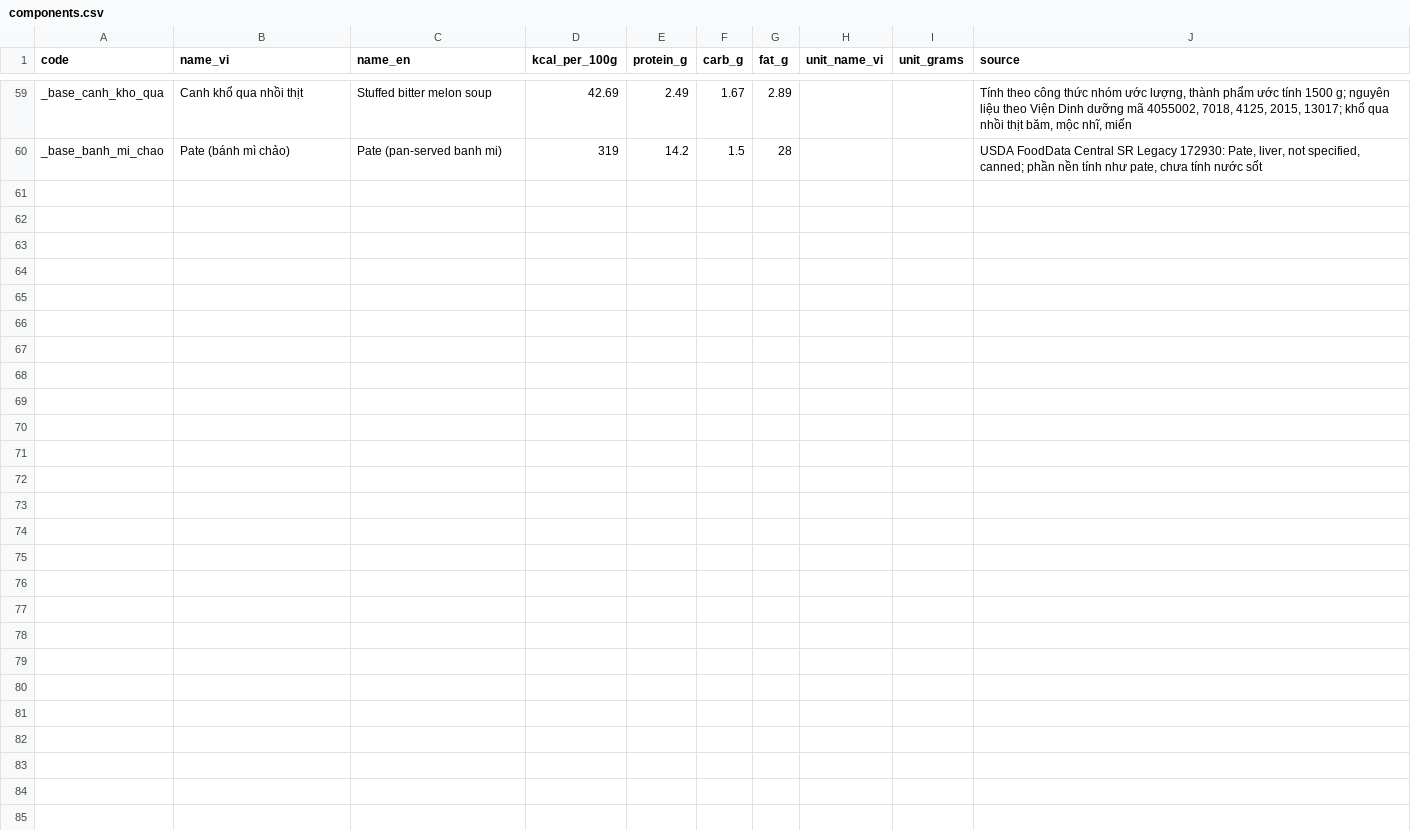
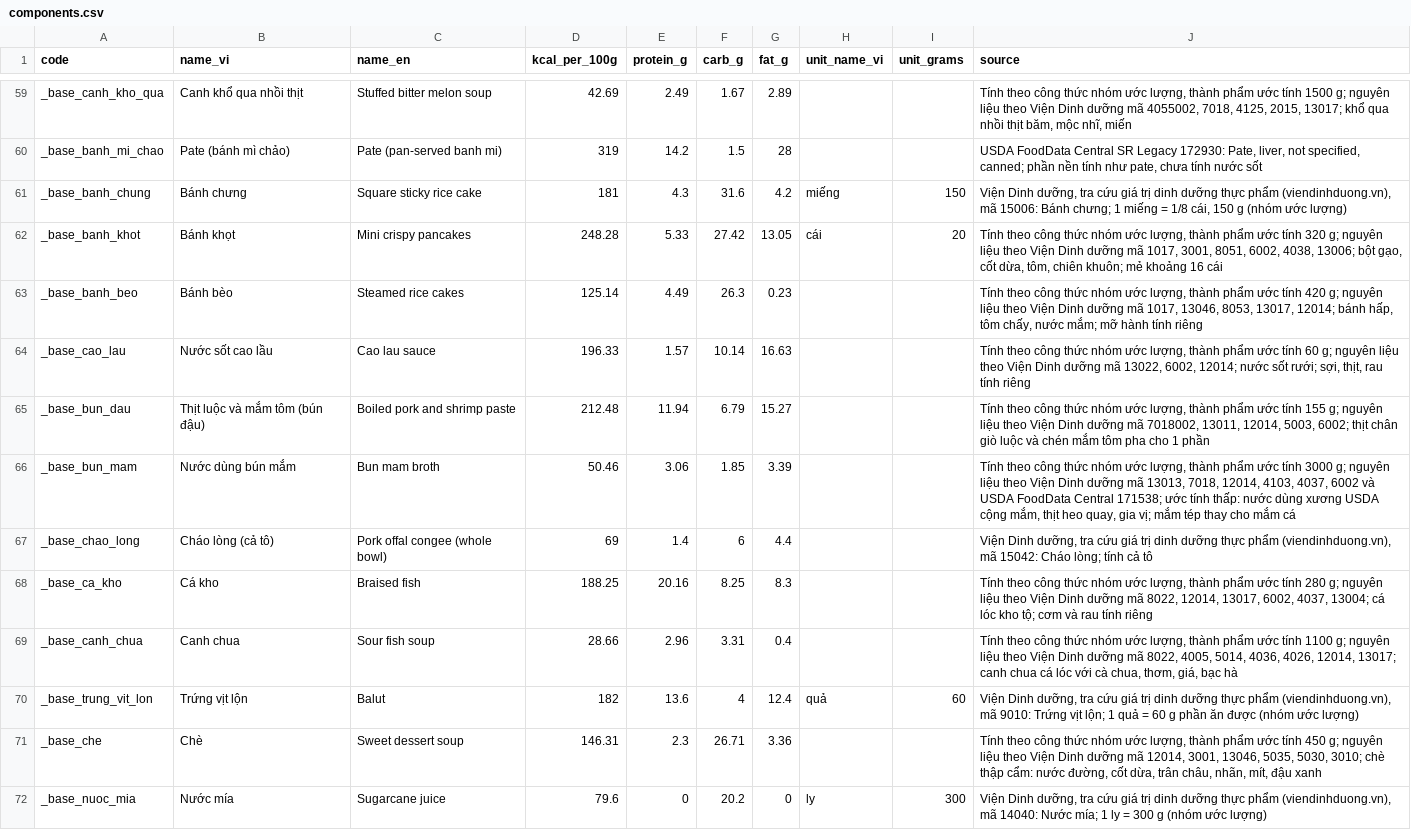
Before and after one commit to JimeaVV/nlcn, a CSV file: assets/data/vn_food/components.csv, drawn as a sheet; only a part is shown, gaps mark what is left out.

Commit message:
Add 12 dishes and an other-dish class (contract 1.3)
- Add bánh chưng, bánh khọt, bánh bèo, cao lầu, bún đậu mắm tôm, bún mắm,
  cháo lòng, cá kho, canh chua, trứng vịt lộn, chè and nước mía, which the
  public datasets cover well, with sourced or recipe-estimated nutrition,
  portions and meal tags.
- Treat the model's extra "khac" output as food the app does not know:
  never offer it as a guess, and say so instead of forcing a close match.
- Plan whole-dish meals first and carry what they miss to lunch and
  dinner, give breakfast less protein, pick randomly among near-best
  dishes and sample fewer mains; maintain and gain now reach 150/150
  plans within target.

```diff
--- a/assets/data/vn_food/components.csv
+++ b/assets/data/vn_food/components.csv
@@ -60 +60,13 @@ _base_canh_kho_qua,Canh khổ qua nhồi thịt,Stuffed bitter melon soup,42.69,
 _base_banh_mi_chao,Pate (bánh mì chảo),Pate (pan-served banh mi),319,14.2,1.5,28,,,"USDA FoodData Central SR Legacy 172930: Pate, liver, not specified, canned; phần nền tính như pate, chưa tính nước sốt"
+_base_banh_chung,Bánh chưng,Square sticky rice cake,181,4.3,31.6,4.2,miếng,150,"Viện Dinh dưỡng, tra cứu giá trị dinh dưỡng thực phẩm (viendinhduong.vn), mã 15006: Bánh chưng; 1 miếng = 1/8 cái, 150 g (nhóm ước lượng)"
+_base_banh_khot,Bánh khọt,Mini crispy pancakes,248.28,5.33,27.42,13.05,cái,20,"Tính theo công thức nhóm ước lượng, thành phẩm ước tính 320 g; nguyên liệu theo Viện Dinh dưỡng mã 1017, 3001, 8051, 6002, 4038, 13006; bột gạo, cốt dừa, tôm, chiên khuôn; mẻ khoảng 16 cái"
+_base_banh_beo,Bánh bèo,Steamed rice cakes,125.14,4.49,26.3,0.23,,,"Tính theo công thức nhóm ước lượng, thành phẩm ước tính 420 g; nguyên liệu theo Viện Dinh dưỡng mã 1017, 13046, 8053, 13017, 12014; bánh hấp, tôm chấy, nước mắm; mỡ hành tính riêng"
+_base_cao_lau,Nước sốt cao lầu,Cao lau sauce,196.33,1.57,10.14,16.63,,,"Tính theo công thức nhóm ước lượng, thành phẩm ước tính 60 g; nguyên liệu theo Viện Dinh dưỡng mã 13022, 6002, 12014; nước sốt rưới; sợi, thịt, rau tính riêng"
+_base_bun_dau,Thịt luộc và mắm tôm (bún đậu),Boiled pork and shrimp paste,212.48,11.94,6.79,15.27,,,"Tính theo công thức nhóm ước lượng, thành phẩm ước tính 155 g; nguyên liệu theo Viện Dinh dưỡng mã 7018002, 13011, 12014, 5003, 6002; thịt chân giò luộc và chén mắm tôm pha cho 1 phần"
+_base_bun_mam,Nước dùng bún mắm,Bun mam broth,50.46,3.06,1.85,3.39,,,"Tính theo công thức nhóm ước lượng, thành phẩm ước tính 3000 g; nguyên liệu theo Viện Dinh dưỡng mã 13013, 7018, 12014, 4103, 4037, 6002 và USDA FoodData Central 171538; ước tính thấp: nước dùng xương USDA cộng mắm, thịt heo quay, gia vị; mắm tép thay cho mắm cá"
+_base_chao_long,Cháo lòng (cả tô),Pork offal congee (whole bowl),69,1.4,6,4.4,,,"Viện Dinh dưỡng, tra cứu giá trị dinh dưỡng thực phẩm (viendinhduong.vn), mã 15042: Cháo lòng; tính cả tô"
+_base_ca_kho,Cá kho,Braised fish,188.25,20.16,8.25,8.3,,,"Tính theo công thức nhóm ước lượng, thành phẩm ước tính 280 g; nguyên liệu theo Viện Dinh dưỡng mã 8022, 12014, 13017, 6002, 4037, 13004; cá lóc kho tộ; cơm và rau tính riêng"
+_base_canh_chua,Canh chua,Sour fish soup,28.66,2.96,3.31,0.4,,,"Tính theo công thức nhóm ước lượng, thành phẩm ước tính 1100 g; nguyên liệu theo Viện Dinh dưỡng mã 8022, 4005, 5014, 4036, 4026, 12014, 13017; canh chua cá lóc với cà chua, thơm, giá, bạc hà"
+_base_trung_vit_lon,Trứng vịt lộn,Balut,182,13.6,4,12.4,quả,60,"Viện Dinh dưỡng, tra cứu giá trị dinh dưỡng thực phẩm (viendinhduong.vn), mã 9010: Trứng vịt lộn; 1 quả = 60 g phần ăn được (nhóm ước lượng)"
+_base_che,Chè,Sweet dessert soup,146.31,2.3,26.71,3.36,,,"Tính theo công thức nhóm ước lượng, thành phẩm ước tính 450 g; nguyên liệu theo Viện Dinh dưỡng mã 12014, 3001, 13046, 5035, 5030, 3010; chè thập cẩm: nước đường, cốt dừa, trân châu, nhãn, mít, đậu xanh"
+_base_nuoc_mia,Nước mía,Sugarcane juice,79.6,0,20.2,0,ly,300,"Viện Dinh dưỡng, tra cứu giá trị dinh dưỡng thực phẩm (viendinhduong.vn), mã 14040: Nước mía; 1 ly = 300 g (nhóm ước lượng)"
```
Also changed, not shown: assets/data/vn_food/dish_names.csv, assets/data/vn_food/dishes.csv, 13 other files.
